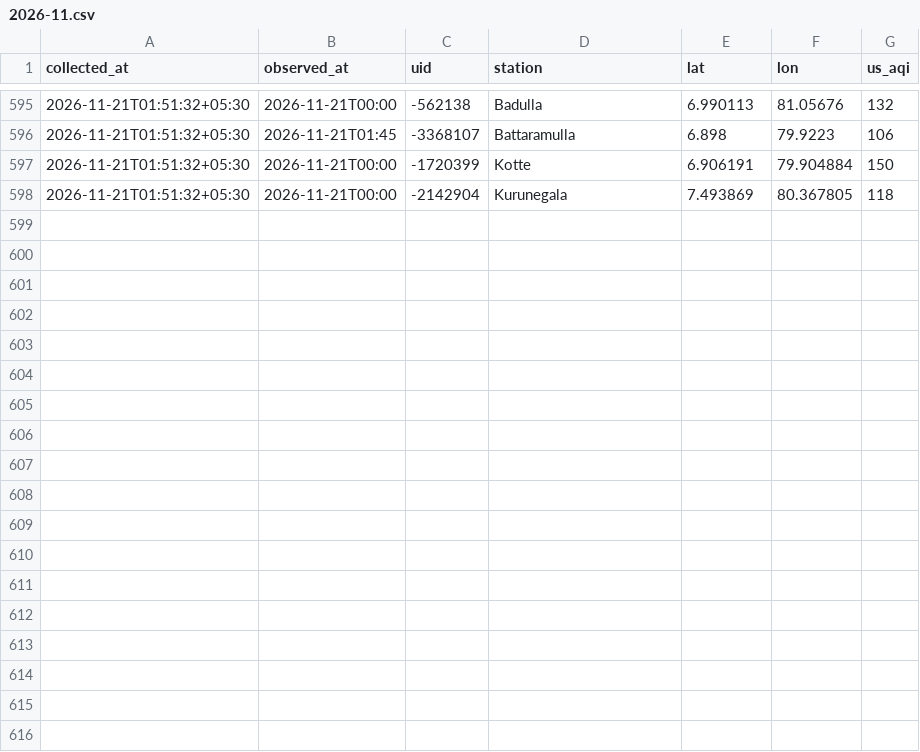
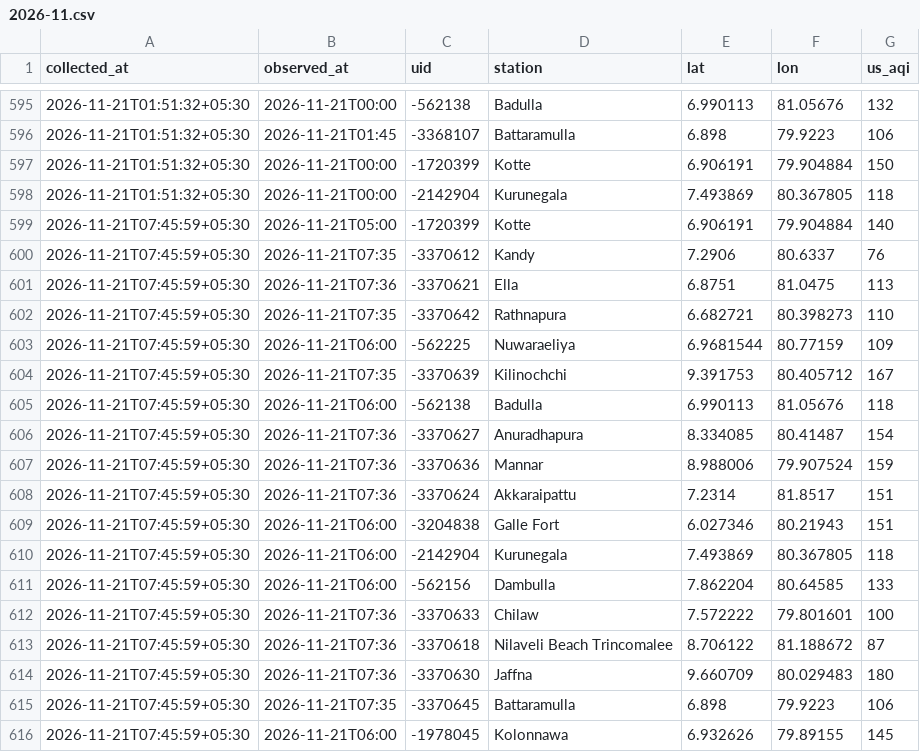
Before and after one commit to fectlk/aq-data-collector, a CSV file: data/waqi/2026-11.csv, drawn as a sheet; only a part is shown, gaps mark what is left out.

Commit message:
data: AQI update 2026-11-21 07:51 SLST

```diff
--- a/data/waqi/2026-11.csv
+++ b/data/waqi/2026-11.csv
@@ -598 +598,19 @@ collected_at,observed_at,uid,station,lat,lon,us_aqi
 2026-11-21T01:51:32+05:30,2026-11-21T00:00,-2142904,Kurunegala,7.493869,80.367805,118
+2026-11-21T07:45:59+05:30,2026-11-21T05:00,-1720399,Kotte,6.906191,79.904884,140
+2026-11-21T07:45:59+05:30,2026-11-21T07:35,-3370612,Kandy,7.2906,80.6337,76
+2026-11-21T07:45:59+05:30,2026-11-21T07:36,-3370621,Ella,6.8751,81.0475,113
+2026-11-21T07:45:59+05:30,2026-11-21T07:35,-3370642,Rathnapura,6.682721,80.398273,110
+2026-11-21T07:45:59+05:30,2026-11-21T06:00,-562225,Nuwaraeliya,6.9681544,80.77159,109
+2026-11-21T07:45:59+05:30,2026-11-21T07:35,-3370639,Kilinochchi,9.391753,80.405712,167
+2026-11-21T07:45:59+05:30,2026-11-21T06:00,-562138,Badulla,6.990113,81.05676,118
+2026-11-21T07:45:59+05:30,2026-11-21T07:36,-3370627,Anuradhapura,8.334085,80.41487,154
+2026-11-21T07:45:59+05:30,2026-11-21T07:36,-3370636,Mannar,8.988006,79.907524,159
+2026-11-21T07:45:59+05:30,2026-11-21T07:36,-3370624,Akkaraipattu,7.2314,81.8517,151
+2026-11-21T07:45:59+05:30,2026-11-21T06:00,-3204838,Galle Fort,6.027346,80.21943,151
+2026-11-21T07:45:59+05:30,2026-11-21T06:00,-2142904,Kurunegala,7.493869,80.367805,118
+2026-11-21T07:45:59+05:30,2026-11-21T06:00,-562156,Dambulla,7.862204,80.64585,133
+2026-11-21T07:45:59+05:30,2026-11-21T07:36,-3370633,Chilaw,7.572222,79.801601,100
+2026-11-21T07:45:59+05:30,2026-11-21T07:36,-3370618,Nilaveli Beach Trincomalee,8.706122,81.188672,87
+2026-11-21T07:45:59+05:30,2026-11-21T07:36,-3370630,Jaffna,9.660709,80.029483,180
+2026-11-21T07:45:59+05:30,2026-11-21T07:35,-3370645,Battaramulla,6.898,79.9223,106
+2026-11-21T07:45:59+05:30,2026-11-21T06:00,-1978045,Kolonnawa,6.932626,79.89155,145
```
Also changed, not shown: data/2026-11.csv, data/iqair/2026-11.csv, 2 other files.
